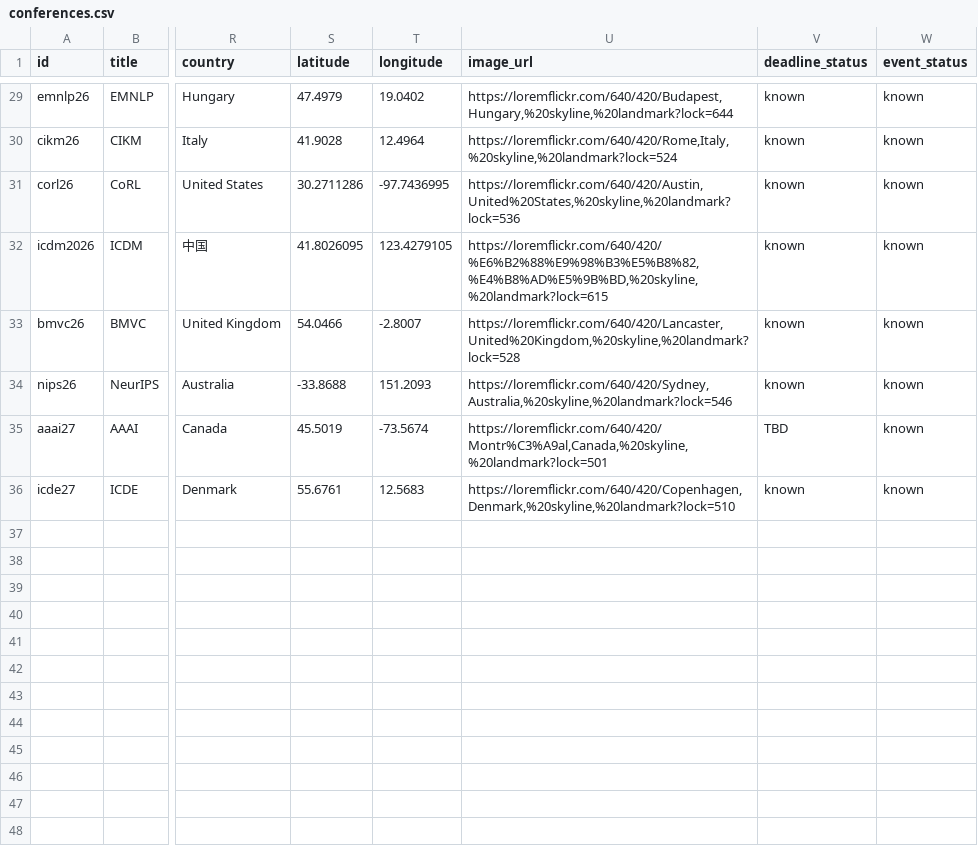
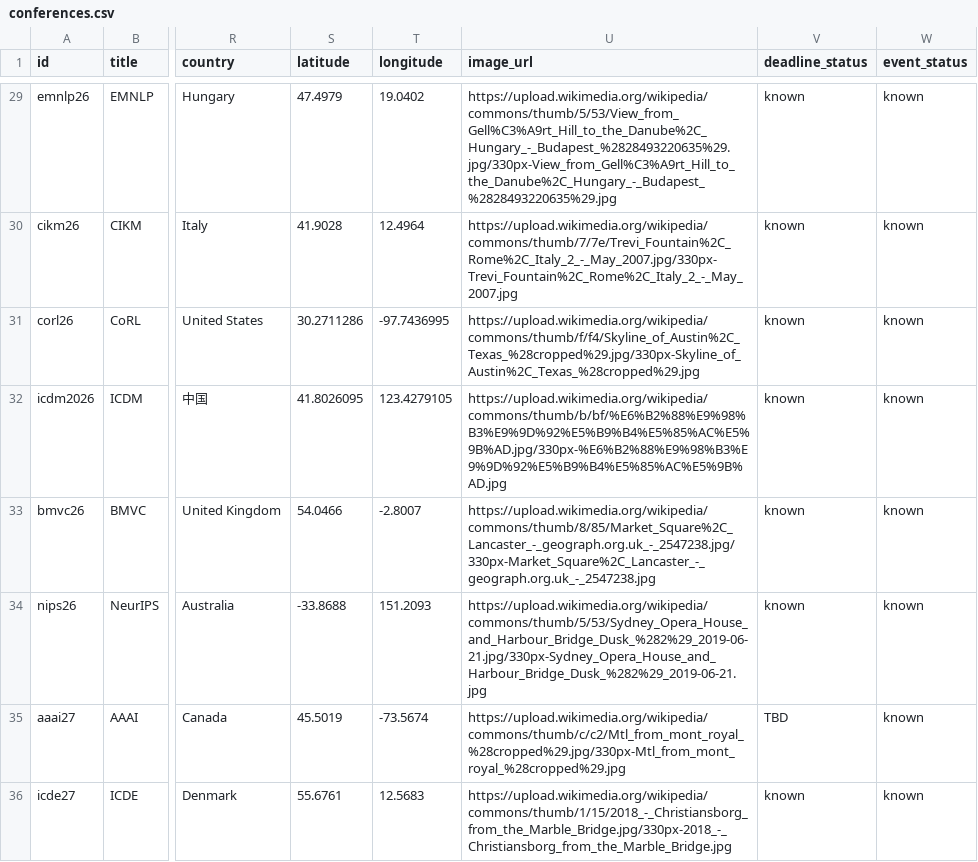
Before and after one commit to fabriziocosta/AIConferences, a CSV file: data/conferences.csv, drawn as a sheet; only a part is shown, gaps mark what is left out; the diff covers the shown part only; the diff names each change by its address in the sheet, - before the commit and + after, or states it on an @@ line.

Commit message:
Use direct Wikimedia image resources

```diff
--- a/data/conferences.csv
+++ b/data/conferences.csv
-U29 (image_url): https://loremflickr.com/640/420/Budapest,Hungary,%20skyline,%20landmark?lock=644
+U29 (image_url): https://upload.wikimedia.org/wikipedia/commons/thumb/5/53/View_from_Gell%C3%A9rt_Hill_to_the_Danube%2C_Hungary_-_Budapest_%2828493220635%29.jpg/330px-View_from_Gell%C3%A9rt_Hill_to_the_Danube%2C_Hungary_-_Budapest_%2828493220635%29.jpg
-U30 (image_url): https://loremflickr.com/640/420/Rome,Italy,%20skyline,%20landmark?lock=524
+U30 (image_url): https://upload.wikimedia.org/wikipedia/commons/thumb/7/7e/Trevi_Fountain%2C_Rome%2C_Italy_2_-_May_2007.jpg/330px-Trevi_Fountain%2C_Rome%2C_Italy_2_-_May_2007.jpg
-U31 (image_url): https://loremflickr.com/640/420/Austin,United%20States,%20skyline,%20landmark?lock=536
+U31 (image_url): https://upload.wikimedia.org/wikipedia/commons/thumb/f/f4/Skyline_of_Austin%2C_Texas_%28cropped%29.jpg/330px-Skyline_of_Austin%2C_Texas_%28cropped%29.jpg
-U32 (image_url): https://loremflickr.com/640/420/%E6%B2%88%E9%98%B3%E5%B8%82,%E4%B8%AD%E5%9B%BD,%20skyline,%20landmark?lock=615
+U32 (image_url): https://upload.wikimedia.org/wikipedia/commons/thumb/b/bf/%E6%B2%88%E9%98%B3%E9%9D%92%E5%B9%B4%E5%85%AC%E5%9B%AD.jpg/330px-%E6%B2%88%E9%98%B3%E9%9D%92%E5%B9%B4%E5%85%AC%E5%9B%AD.jpg
-U33 (image_url): https://loremflickr.com/640/420/Lancaster,United%20Kingdom,%20skyline,%20landmark?lock=528
+U33 (image_url): https://upload.wikimedia.org/wikipedia/commons/thumb/8/85/Market_Square%2C_Lancaster_-_geograph.org.uk_-_2547238.jpg/330px-Market_Square%2C_Lancaster_-_geograph.org.uk_-_2547238.jpg
-U34 (image_url): https://loremflickr.com/640/420/Sydney,Australia,%20skyline,%20landmark?lock=546
+U34 (image_url): https://upload.wikimedia.org/wikipedia/commons/thumb/5/53/Sydney_Opera_House_and_Harbour_Bridge_Dusk_%282%29_2019-06-21.jpg/330px-Sydney_Opera_House_and_Harbour_Bridge_Dusk_%282%29_2019-06-21.jpg
-U35 (image_url): https://loremflickr.com/640/420/Montr%C3%A9al,Canada,%20skyline,%20landmark?lock=501
+U35 (image_url): https://upload.wikimedia.org/wikipedia/commons/thumb/c/c2/Mtl_from_mont_royal_%28cropped%29.jpg/330px-Mtl_from_mont_royal_%28cropped%29.jpg
-U36 (image_url): https://loremflickr.com/640/420/Copenhagen,Denmark,%20skyline,%20landmark?lock=510
+U36 (image_url): https://upload.wikimedia.org/wikipedia/commons/thumb/1/15/2018_-_Christiansborg_from_the_Marble_Bridge.jpg/330px-2018_-_Christiansborg_from_the_Marble_Bridge.jpg
```
Also changed, not shown: 27 edited cells elsewhere in this file, 2 other files.
